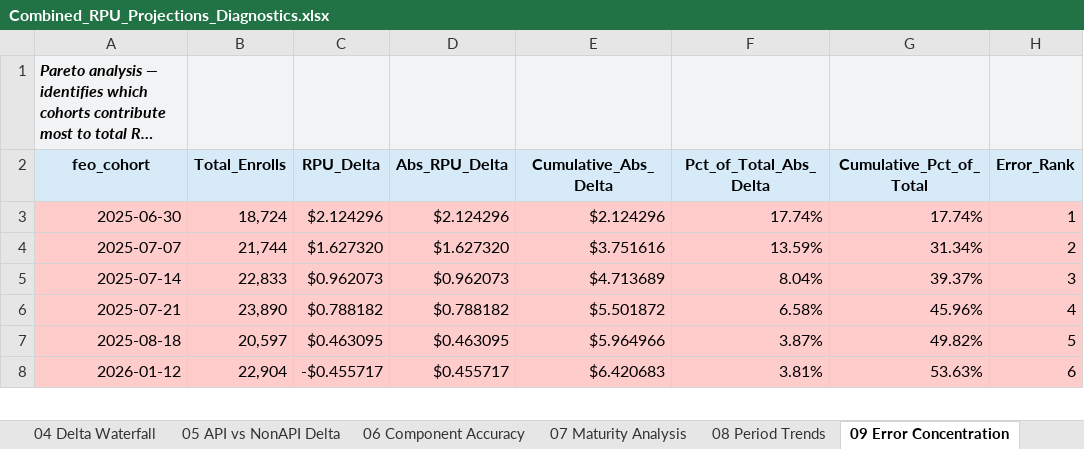
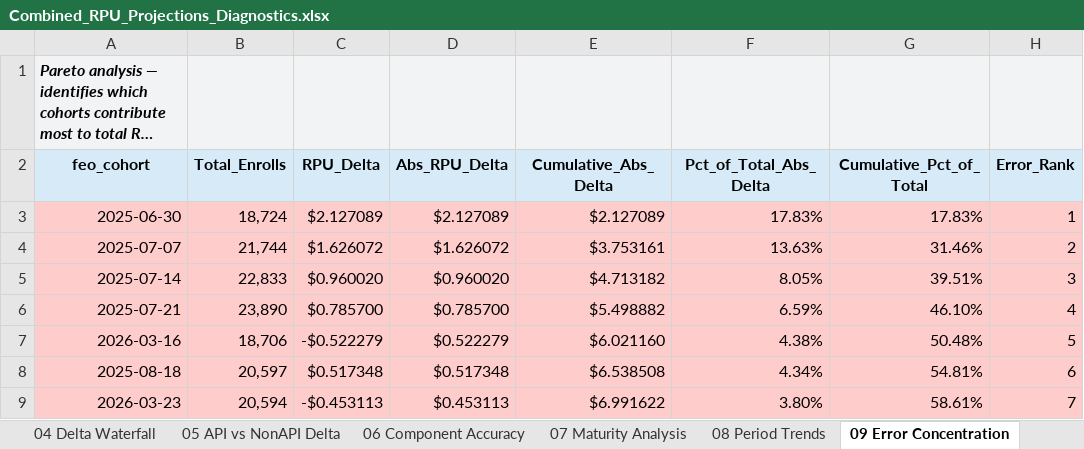
Before and after one commit to BrightMoney-AI/affiliates_product, an Excel workbook: projections/Outputs/stage_4_final/Combined_RPU_Projections_Diagnostics.xlsx, sheet 09 Error Concentration, drawn as a sheet; only a part is shown; long unchanged cells end in …; values as stored, in another font and other column widths than the file's, no borders; removed rows and columns are numbered as before the commit, all else as after; the diff covers the shown part only; the diff names each change by its address in the sheet, - before the commit and + after, or states it on an @@ line.

```diff
--- a/projections/Outputs/stage_4_final/Combined_RPU_Projections_Diagnostics.xlsx (sheet 09 Error Concentration)
+++ b/projections/Outputs/stage_4_final/Combined_RPU_Projections_Diagnostics.xlsx (sheet 09 Error Concentration)
-C3 (RPU_Delta): $2.124296
+C3 (RPU_Delta): $2.127089
-D3 (Abs_RPU_Delta): $2.124296
+D3 (Abs_RPU_Delta): $2.127089
-E3 (Cumulative_Abs_Delta): $2.124296
+E3 (Cumulative_Abs_Delta): $2.127089
-F3 (Pct_of_Total_Abs_Delta): 17.74%
+F3 (Pct_of_Total_Abs_Delta): 17.83%
-G3 (Cumulative_Pct_of_Total): 17.74%
+G3 (Cumulative_Pct_of_Total): 17.83%
-C4 (RPU_Delta): $1.627320
+C4 (RPU_Delta): $1.626072
-D4 (Abs_RPU_Delta): $1.627320
+D4 (Abs_RPU_Delta): $1.626072
-E4 (Cumulative_Abs_Delta): $3.751616
+E4 (Cumulative_Abs_Delta): $3.753161
-F4 (Pct_of_Total_Abs_Delta): 13.59%
+F4 (Pct_of_Total_Abs_Delta): 13.63%
-G4 (Cumulative_Pct_of_Total): 31.34%
+G4 (Cumulative_Pct_of_Total): 31.46%
-C5 (RPU_Delta): $0.962073
+C5 (RPU_Delta): $0.960020
-D5 (Abs_RPU_Delta): $0.962073
+D5 (Abs_RPU_Delta): $0.960020
-E5 (Cumulative_Abs_Delta): $4.713689
+E5 (Cumulative_Abs_Delta): $4.713182
-F5 (Pct_of_Total_Abs_Delta): 8.04%
+F5 (Pct_of_Total_Abs_Delta): 8.05%
-G5 (Cumulative_Pct_of_Total): 39.37%
+G5 (Cumulative_Pct_of_Total): 39.51%
-C6 (RPU_Delta): $0.788182
+C6 (RPU_Delta): $0.785700
-D6 (Abs_RPU_Delta): $0.788182
+D6 (Abs_RPU_Delta): $0.785700
-E6 (Cumulative_Abs_Delta): $5.501872
+E6 (Cumulative_Abs_Delta): $5.498882
-F6 (Pct_of_Total_Abs_Delta): 6.58%
+F6 (Pct_of_Total_Abs_Delta): 6.59%
-G6 (Cumulative_Pct_of_Total): 45.96%
+G6 (Cumulative_Pct_of_Total): 46.10%
+row 7: 2026-03-16 | 18,706 | -$0.522279 | $0.522279 | $6.021160 | 4.38% | 50.48% | 5
-C8 (RPU_Delta): $0.463095
+C8 (RPU_Delta): $0.517348
-D8 (Abs_RPU_Delta): $0.463095
+D8 (Abs_RPU_Delta): $0.517348
-E8 (Cumulative_Abs_Delta): $5.964966
+E8 (Cumulative_Abs_Delta): $6.538508
-F8 (Pct_of_Total_Abs_Delta): 3.87%
+F8 (Pct_of_Total_Abs_Delta): 4.34%
-G8 (Cumulative_Pct_of_Total): 49.82%
+G8 (Cumulative_Pct_of_Total): 54.81%
-H8 (Error_Rank): 5
+H8 (Error_Rank): 6
-row 8: 2026-01-12 | 22,904 | -$0.455717 | $0.455717 | $6.420683 | 3.81% | 53.63% | 6
+row 9: 2026-03-23 | 20,594 | -$0.453113 | $0.453113 | $6.991622 | 3.80% | 58.61% | 7
```
Also changed, not shown: 20 added rows, 21 removed rows, 76 edited cells and cell formats elsewhere in this sheet, sheet 05 API vs NonAPI Delta, sheet 03 Combined Main, sheet 01 Input API Main, sheet 08 Period Trends, sheet 04 Delta Waterfall, sheet 06 Component Accuracy, 4 more sheets.
